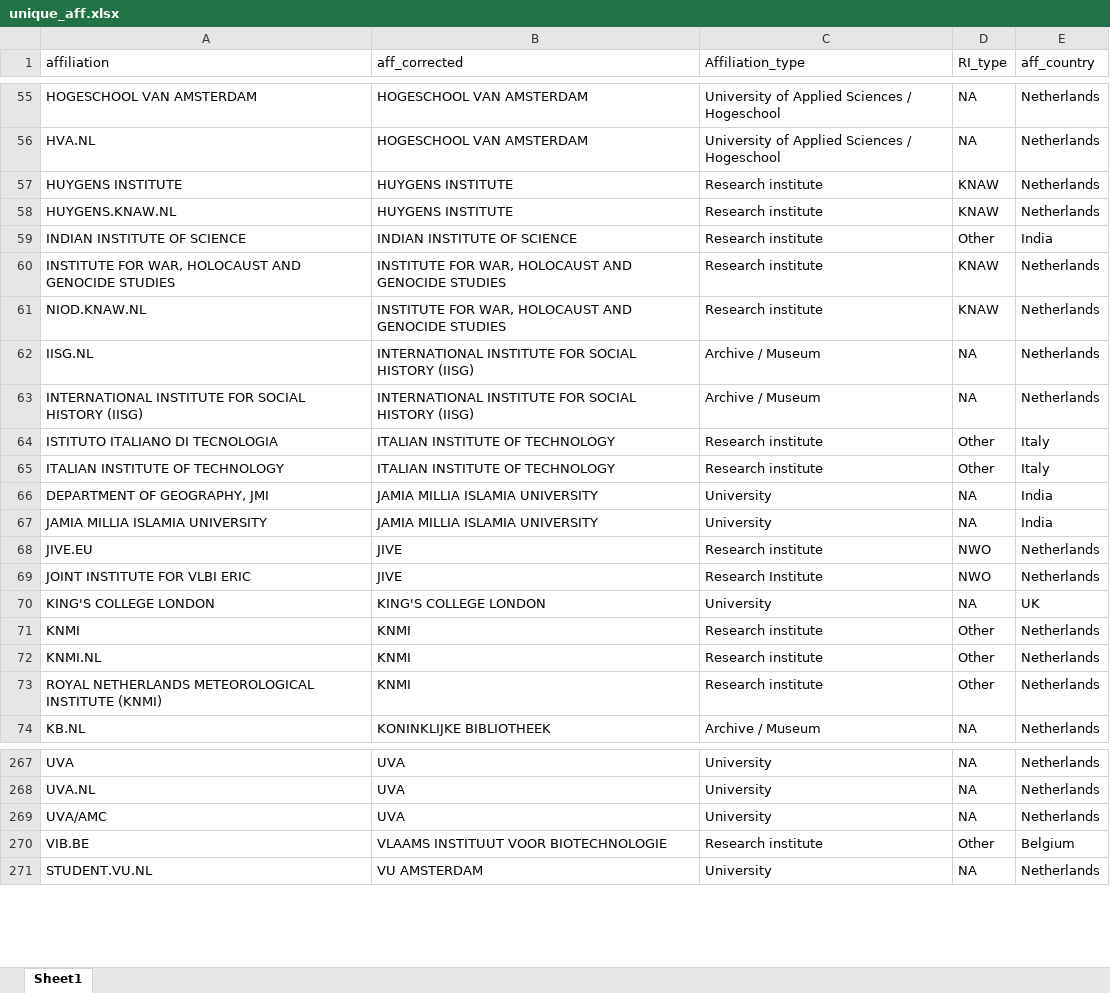
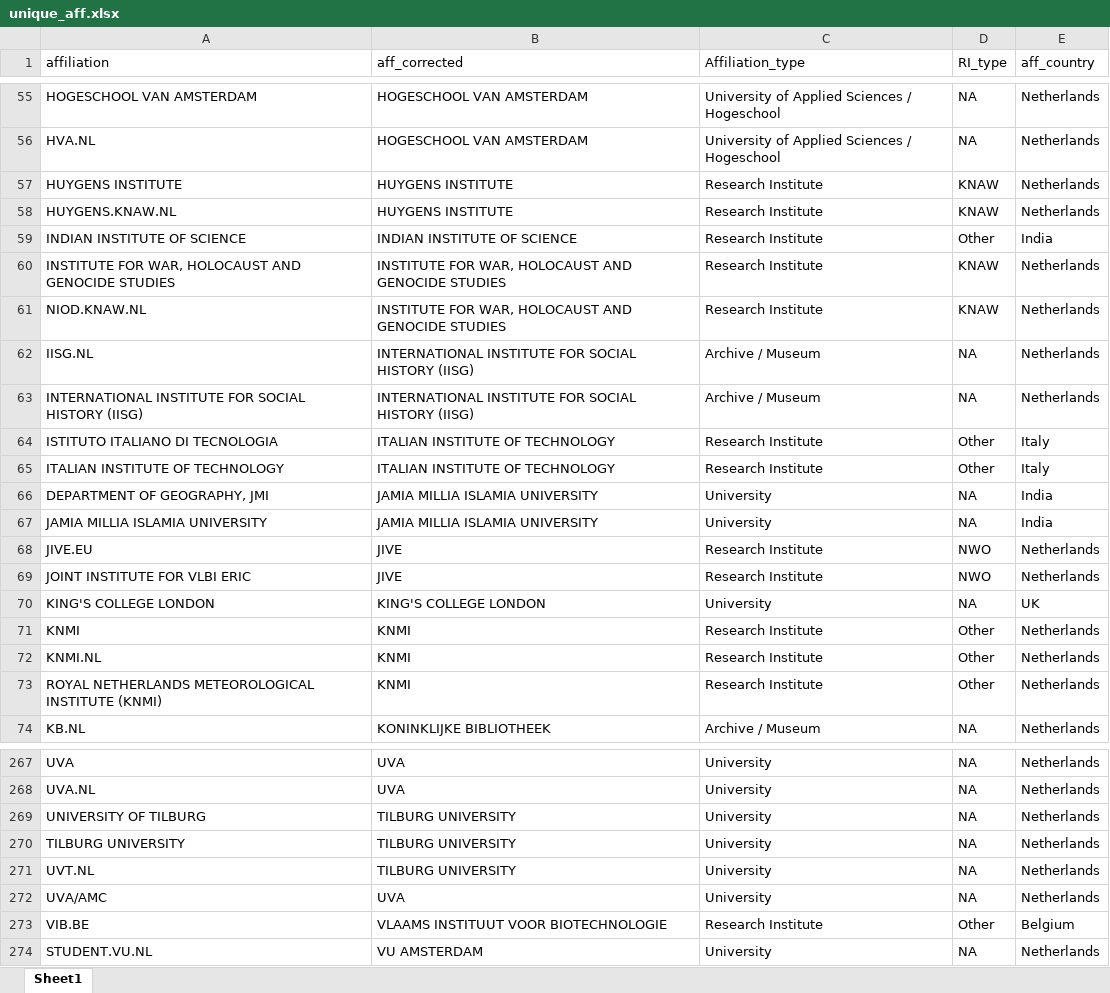
Before and after one commit to escience-academy/workshop_analysis, an Excel workbook: data/unique_aff.xlsx, sheet Sheet1, drawn as a sheet; only a part is shown, gaps mark what is left out; values as stored, in another font and other column widths than the file's, no borders; addresses are those after the commit; the diff covers the shown part only; the diff names each change by its address in the sheet, - before the commit and + after, or states it on an @@ line.

Commit message:
add momice data and affiliations

```diff
--- a/data/unique_aff.xlsx (sheet Sheet1)
+++ b/data/unique_aff.xlsx (sheet Sheet1)
-C57:C61 (Affiliation_type): Research institute
+C57:C61 (Affiliation_type): Research Institute
-C64:C65 (Affiliation_type): Research institute
+C64:C65 (Affiliation_type): Research Institute
-C68 (Affiliation_type): Research institute
+C68 (Affiliation_type): Research Institute
-C71:C73 (Affiliation_type): Research institute
+C71:C73 (Affiliation_type): Research Institute
+row 269: UNIVERSITY OF TILBURG | TILBURG UNIVERSITY | University | NA | Netherlands
+row 270: TILBURG UNIVERSITY | TILBURG UNIVERSITY | University | NA | Netherlands
+row 271: UVT.NL | TILBURG UNIVERSITY | University | NA | Netherlands
-C273 (Affiliation_type): Research institute
+C273 (Affiliation_type): Research Institute
```
Also changed, not shown: 34 edited cells elsewhere in this sheet, 5 other files.
